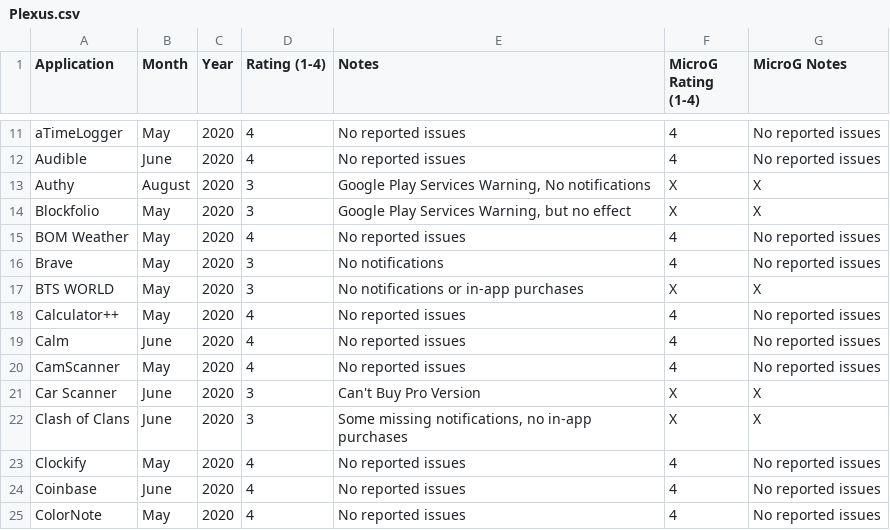
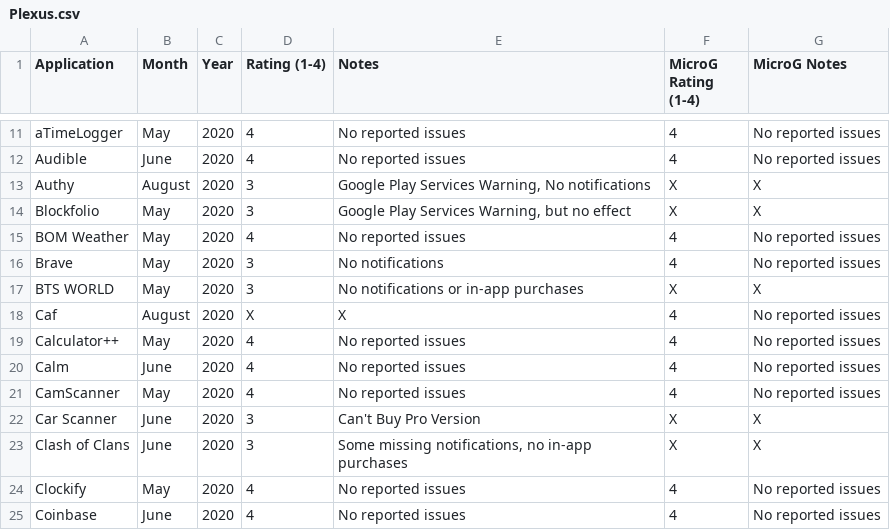
Before and after one commit to techlore/plexus, a CSV file: Plexus.csv, drawn as a sheet; only a part is shown, gaps mark what is left out; the shorter side is filled out with more unchanged rows; the diff names each change by its address in the sheet, - before the commit and + after, or states it on an @@ line.

Commit message:
Update Plexus.csv

```diff
--- a/Plexus.csv
+++ b/Plexus.csv
+row 18: Caf | August | 2020 | X | X | 4 | No reported issues
```
